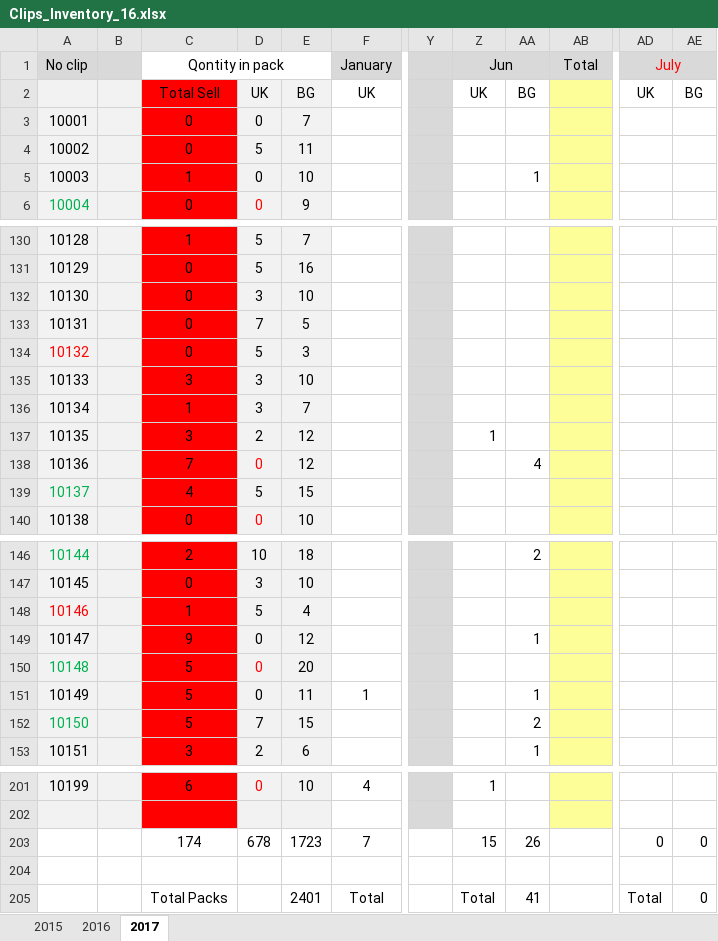
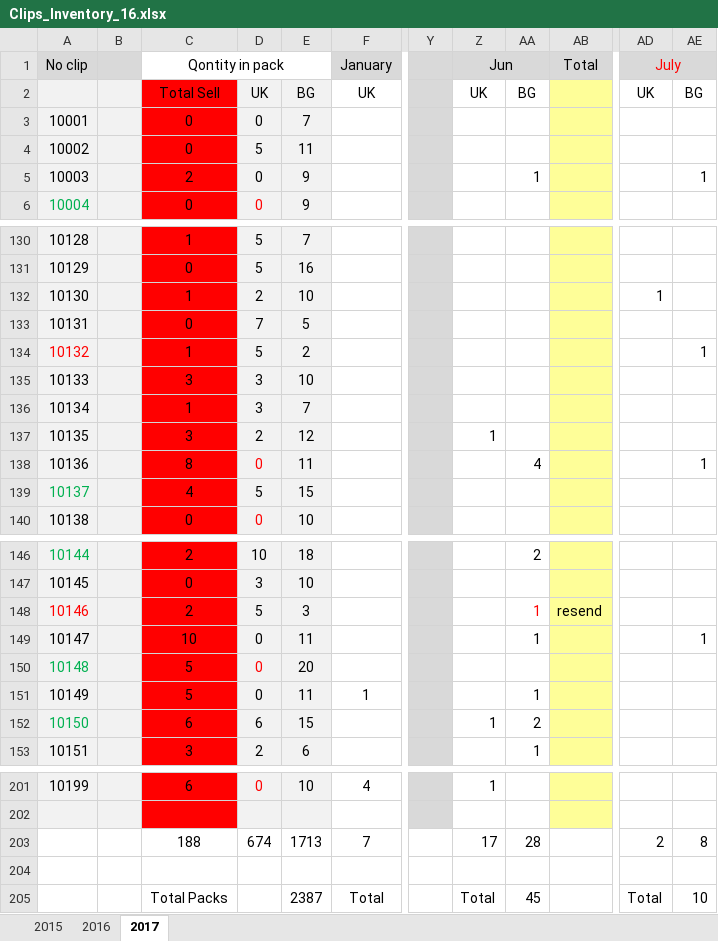
Before and after one commit to nicknakov/NstoreOnline, an Excel workbook: Clips_Inventory_16.xlsx, sheet 2017, drawn as a sheet; only a part is shown, gaps mark what is left out; values as stored, in another font and other column widths than the file's, no borders; the diff covers the shown part only; the diff names each change by its address in the sheet, - before the commit and + after, or states it on an @@ line.

Commit message:
update

```diff
--- a/Clips_Inventory_16.xlsx (sheet 2017)
+++ b/Clips_Inventory_16.xlsx (sheet 2017)
-C5: 1
+C5: 2
-E5: 10
+E5: 9
-AE5: (empty)
+AE5: 1
-C132: 0
+C132: 1
-D132: 3
+D132: 2
-AD132: (empty)
+AD132: 1
-C134: 0
+C134: 1
-E134: 3
+E134: 2
-AE134: (empty)
+AE134: 1
-C138: 7
+C138: 8
-E138: 12
+E138: 11
-AE138: (empty)
+AE138: 1
-C148: 1
+C148: 2
-E148: 4
+E148: 3
-AA148: (empty)
+AA148: 1
-AB148: (empty)
+AB148: resend
-C149: 9
+C149: 10
-E149: 12
+E149: 11
-AE149: (empty)
+AE149: 1
-C152: 5
+C152: 6
-D152: 7
+D152: 6
-Z152: (empty)
+Z152: 1
-C203: 174
+C203: 188
-D203: 678
+D203: 674
-E203: 1723
+E203: 1713
-Z203: 15
+Z203: 17
-AA203: 26
+AA203: 28
-AD203: 0
+AD203: 2
-AE203: 0
+AE203: 8
-E205: 2401
+E205: 2387
-AA205: 41
+AA205: 45
-AE205: 0
+AE205: 10
```
Also changed, not shown: 21 edited cells elsewhere in this sheet.
